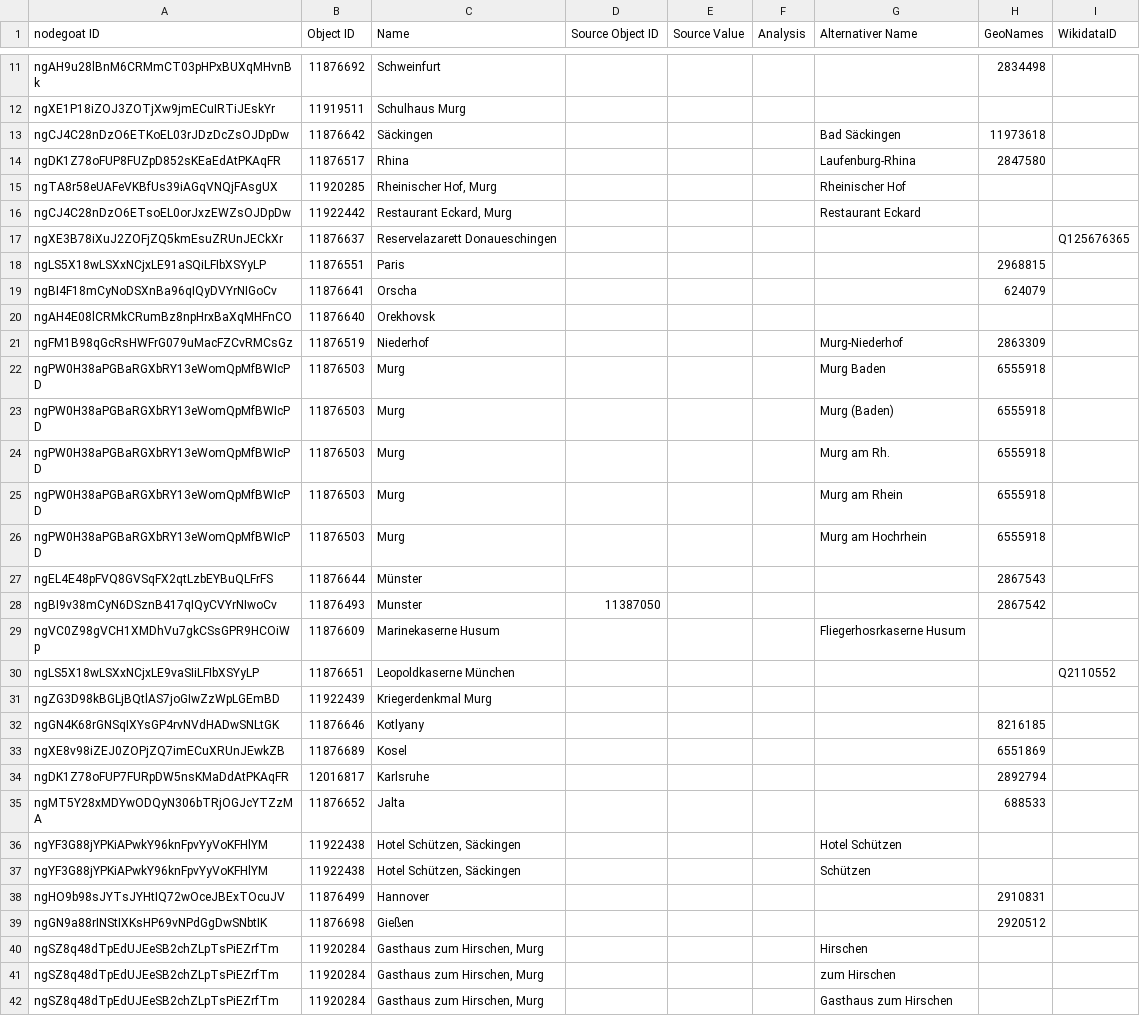
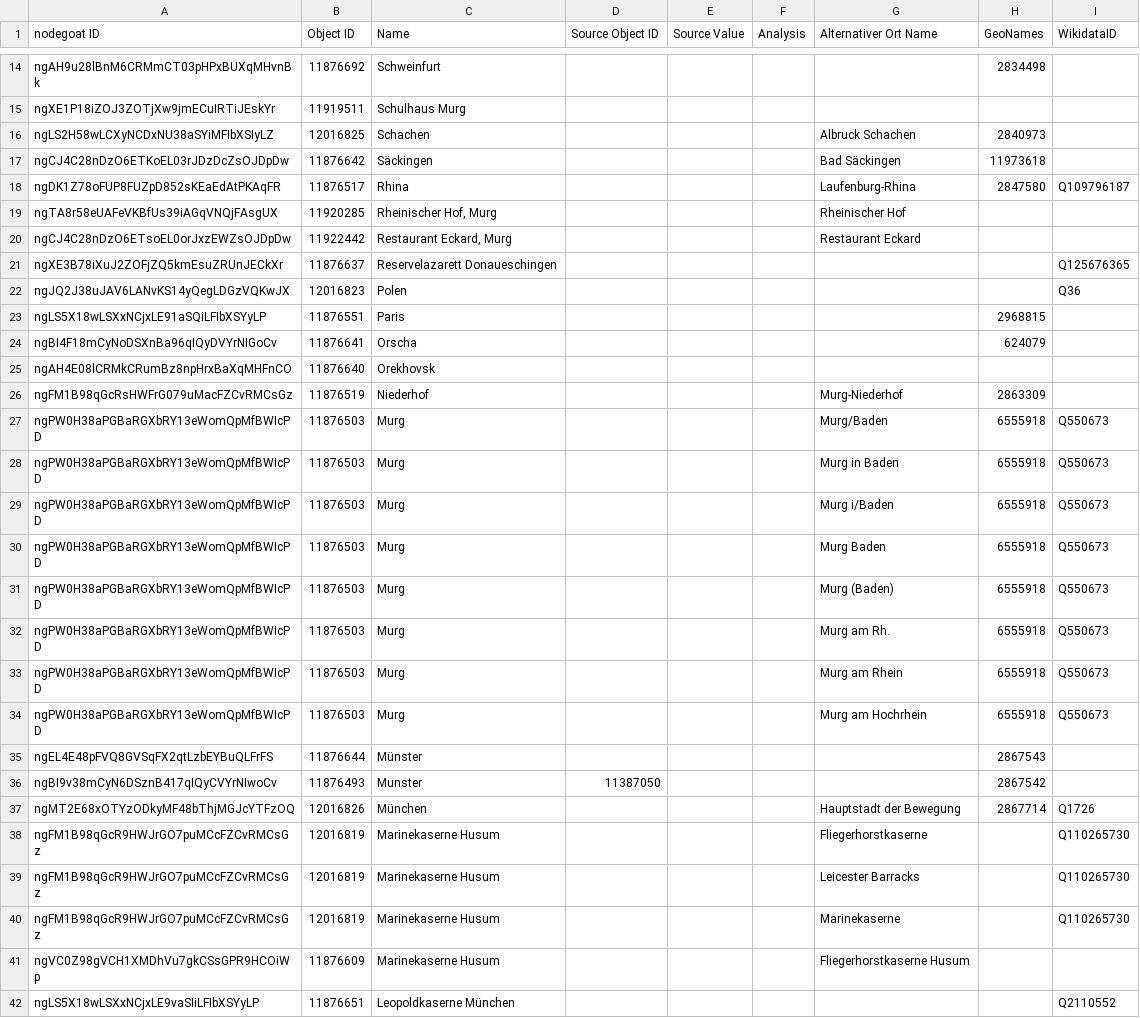
Before and after one commit to Sveburk/masterarbeit, a CSV file: 3_MA_Project/Data/Datenbank_Metadaten_Stand_08.04.2025/Metadata_Places-Tabelle 1.csv, drawn as a sheet; only a part is shown, gaps mark what is left out; the shorter side is filled out with more unchanged rows; the diff covers the shown part only.

```diff
--- a/3_MA_Project/Data/Datenbank_Metadaten_Stand_08.04.2025/Metadata_Places-Tabelle 1.csv
+++ b/3_MA_Project/Data/Datenbank_Metadaten_Stand_08.04.2025/Metadata_Places-Tabelle 1.csv
@@ -1 +1 @@
-"nodegoat ID";"Object ID";Name;"Source Object ID";"Source Value";Analysis;"Alternativer Name";GeoNames;WikidataID
+"nodegoat ID";"Object ID";Name;"Source Object ID";"Source Value";Analysis;"Alternativer Ort Name";GeoNames;WikidataID
@@ -12,4 +15,5 @@ ngAH9u28lBnM6CRMmCT03pHPxBUXqMHvnBk;11876692;Schweinfurt;;;;;2834498;
 ngXE1P18iZOJ3ZOTjXw9jmECuIRTiJEskYr;11919511;"Schulhaus Murg";;;;;;
+ngLS2H58wLCXyNCDxNU38aSYiMFIbXSIyLZ;12016825;Schachen;;;;"Albruck Schachen";2840973;
 ngCJ4C28nDzO6ETKoEL03rJDzDcZsOJDpDw;11876642;Säckingen;;;;"Bad Säckingen";11973618;
-ngDK1Z78oFUP8FUZpD852sKEaEdAtPKAqFR;11876517;Rhina;;;;Laufenburg-Rhina;2847580;
+ngDK1Z78oFUP8FUZpD852sKEaEdAtPKAqFR;11876517;Rhina;;;;Laufenburg-Rhina;2847580;Q109796187
 ngTA8r58eUAFeVKBfUs39iAGqVNQjFAsgUX;11920285;"Rheinischer Hof, Murg";;;;"Rheinischer Hof";;
@@ -17,2 +21,3 @@ ngCJ4C28nDzO6ETsoEL0orJxzEWZsOJDpDw;11922442;"Restaurant Eckard, Murg";;;;"Resta
 ngXE3B78iXuJ2ZOFjZQ5kmEsuZRUnJECkXr;11876637;"Reservelazarett Donaueschingen";;;;;;Q125676365
+ngJQ2J38uJAV6LANvKS14yQegLDGzVQKwJX;12016823;Polen;;;;;;Q36
 ngLS5X18wLSXxNCjxLE91aSQiLFIbXSYyLP;11876551;Paris;;;;;2968815;
@@ -21,10 +26,17 @@ ngAH4E08lCRMkCRumBz8npHrxBaXqMHFnCO;11876640;Orekhovsk;;;;;;
 ngFM1B98qGcRsHWFrG079uMacFZCvRMCsGz;11876519;Niederhof;;;;Murg-Niederhof;2863309;
-ngPW0H38aPGBaRGXbRY13eWomQpMfBWIcPD;11876503;Murg;;;;"Murg Baden";6555918;
-ngPW0H38aPGBaRGXbRY13eWomQpMfBWIcPD;11876503;Murg;;;;"Murg (Baden)";6555918;
-ngPW0H38aPGBaRGXbRY13eWomQpMfBWIcPD;11876503;Murg;;;;"Murg am Rh.";6555918;
-ngPW0H38aPGBaRGXbRY13eWomQpMfBWIcPD;11876503;Murg;;;;"Murg am Rhein";6555918;
-ngPW0H38aPGBaRGXbRY13eWomQpMfBWIcPD;11876503;Murg;;;;"Murg am Hochrhein";6555918;
+ngPW0H38aPGBaRGXbRY13eWomQpMfBWIcPD;11876503;Murg;;;;Murg/Baden;6555918;Q550673
+ngPW0H38aPGBaRGXbRY13eWomQpMfBWIcPD;11876503;Murg;;;;"Murg in Baden";6555918;Q550673
+ngPW0H38aPGBaRGXbRY13eWomQpMfBWIcPD;11876503;Murg;;;;"Murg i/Baden";6555918;Q550673
+ngPW0H38aPGBaRGXbRY13eWomQpMfBWIcPD;11876503;Murg;;;;"Murg Baden";6555918;Q550673
+ngPW0H38aPGBaRGXbRY13eWomQpMfBWIcPD;11876503;Murg;;;;"Murg (Baden)";6555918;Q550673
+ngPW0H38aPGBaRGXbRY13eWomQpMfBWIcPD;11876503;Murg;;;;"Murg am Rh.";6555918;Q550673
+ngPW0H38aPGBaRGXbRY13eWomQpMfBWIcPD;11876503;Murg;;;;"Murg am Rhein";6555918;Q550673
+ngPW0H38aPGBaRGXbRY13eWomQpMfBWIcPD;11876503;Murg;;;;"Murg am Hochrhein";6555918;Q550673
 ngEL4E48pFVQ8GVSqFX2qtLzbEYBuQLFrFS;11876644;Münster;;;;;2867543;
 ngBI9v38mCyN6DSznB417qIQyCVYrNIwoCv;11876493;Munster;11387050;;;;2867542;
-ngVC0Z98gVCH1XMDhVu7gkCSsGPR9HCOiWp;11876609;"Marinekaserne Husum";;;;"Fliegerhosrkaserne Husum";;
+ngMT2E68xOTYzODkyMF48bThjMGJcYTFzOQ;12016826;München;;;;"Hauptstadt der Bewegung";2867714;Q1726
+ngFM1B98qGcR9HWJrGO7puMCcFZCvRMCsGz;12016819;"Marinekaserne Husum";;;;Fliegerhorstkaserne;;Q110265730
+ngFM1B98qGcR9HWJrGO7puMCcFZCvRMCsGz;12016819;"Marinekaserne Husum";;;;"Leicester Barracks";;Q110265730
+ngFM1B98qGcR9HWJrGO7puMCcFZCvRMCsGz;12016819;"Marinekaserne Husum";;;;Marinekaserne;;Q110265730
+ngVC0Z98gVCH1XMDhVu7gkCSsGPR9HCOiWp;11876609;"Marinekaserne Husum";;;;"Fliegerhorstkaserne Husum";;
 ngLS5X18wLSXxNCjxLE9vaSIiLFIbXSYyLP;11876651;"Leopoldkaserne München";;;;;;Q2110552
```
Also changed, not shown: 8 added rows elsewhere in this file, 25 other files.
